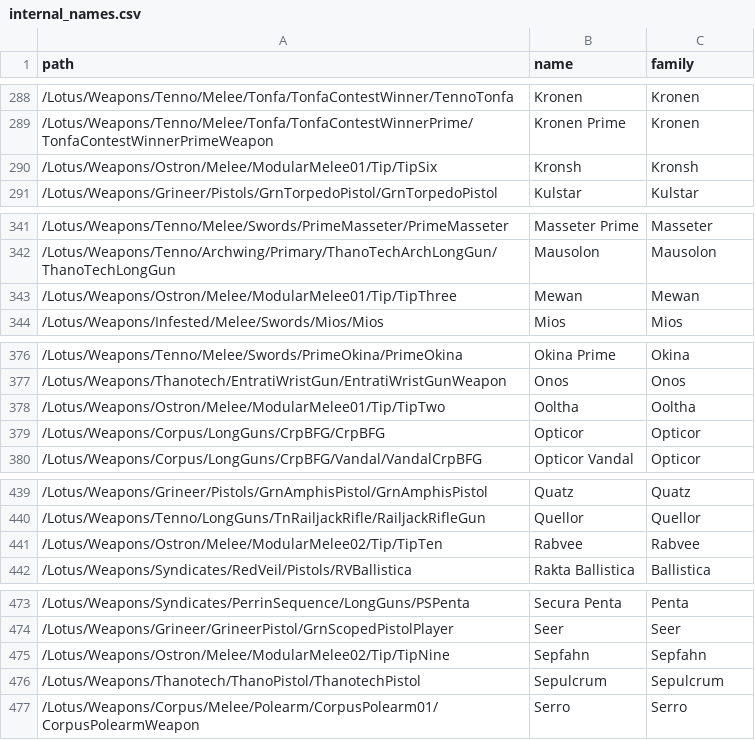
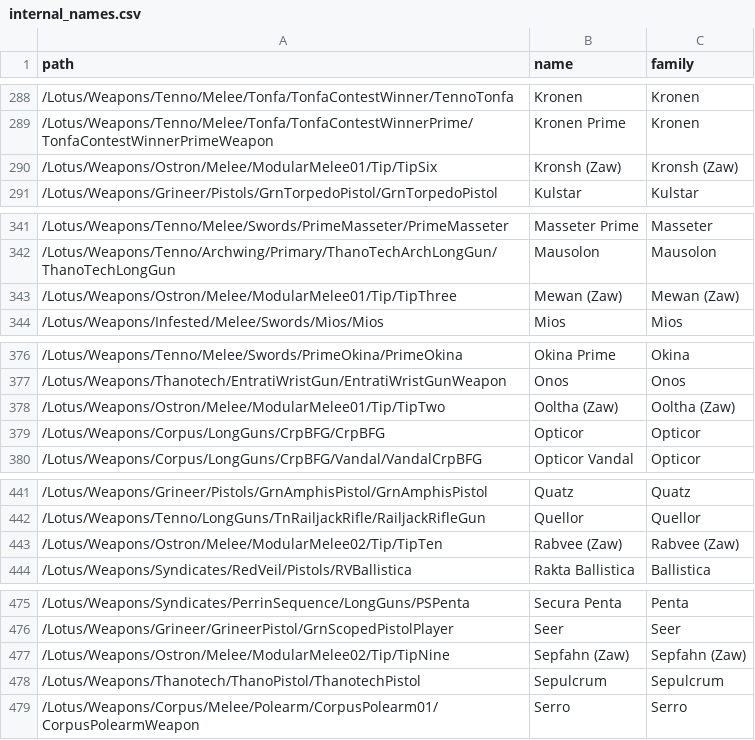
Before and after one commit to Tome-Wyrm/riven-calculator-site, a CSV file: tools/data/internal_names.csv, drawn as a sheet; only a part is shown, gaps mark what is left out; the diff covers the shown part only.

```diff
--- a/tools/data/internal_names.csv
+++ b/tools/data/internal_names.csv
@@ -289,3 +289,3 @@ path,name,family
 "/Lotus/Weapons/Tenno/Melee/Tonfa/TonfaContestWinnerPrime/TonfaContestWinnerPrimeWeapon","Kronen Prime","Kronen"
-"/Lotus/Weapons/Ostron/Melee/ModularMelee01/Tip/TipSix","Kronsh","Kronsh"
+"/Lotus/Weapons/Ostron/Melee/ModularMelee01/Tip/TipSix","Kronsh (Zaw)","Kronsh (Zaw)"
 "/Lotus/Weapons/Grineer/Pistols/GrnTorpedoPistol/GrnTorpedoPistol","Kulstar","Kulstar"
@@ -342,3 +342,3 @@ path,name,family
 "/Lotus/Weapons/Tenno/Archwing/Primary/ThanoTechArchLongGun/ThanoTechLongGun","Mausolon","Mausolon"
-"/Lotus/Weapons/Ostron/Melee/ModularMelee01/Tip/TipThree","Mewan","Mewan"
+"/Lotus/Weapons/Ostron/Melee/ModularMelee01/Tip/TipThree","Mewan (Zaw)","Mewan (Zaw)"
 "/Lotus/Weapons/Infested/Melee/Swords/Mios/Mios","Mios","Mios"
@@ -377,3 +377,3 @@ path,name,family
 "/Lotus/Weapons/Thanotech/EntratiWristGun/EntratiWristGunWeapon","Onos","Onos"
-"/Lotus/Weapons/Ostron/Melee/ModularMelee01/Tip/TipTwo","Ooltha","Ooltha"
+"/Lotus/Weapons/Ostron/Melee/ModularMelee01/Tip/TipTwo","Ooltha (Zaw)","Ooltha (Zaw)"
 "/Lotus/Weapons/Corpus/LongGuns/CrpBFG/CrpBFG","Opticor","Opticor"
@@ -440,3 +442,3 @@ path,name,family
 "/Lotus/Weapons/Tenno/LongGuns/TnRailjackRifle/RailjackRifleGun","Quellor","Quellor"
-"/Lotus/Weapons/Ostron/Melee/ModularMelee02/Tip/TipTen","Rabvee","Rabvee"
+"/Lotus/Weapons/Ostron/Melee/ModularMelee02/Tip/TipTen","Rabvee (Zaw)","Rabvee (Zaw)"
 "/Lotus/Weapons/Syndicates/RedVeil/Pistols/RVBallistica","Rakta Ballistica","Ballistica"
@@ -474,3 +476,3 @@ path,name,family
 "/Lotus/Weapons/Grineer/GrineerPistol/GrnScopedPistolPlayer","Seer","Seer"
-"/Lotus/Weapons/Ostron/Melee/ModularMelee02/Tip/TipNine","Sepfahn","Sepfahn"
+"/Lotus/Weapons/Ostron/Melee/ModularMelee02/Tip/TipNine","Sepfahn (Zaw)","Sepfahn (Zaw)"
 "/Lotus/Weapons/Thanotech/ThanoPistol/ThanotechPistol","Sepulcrum","Sepulcrum"
```
Also changed, not shown: 2 added rows and 13 edited cells elsewhere in this file, 4 other files.
